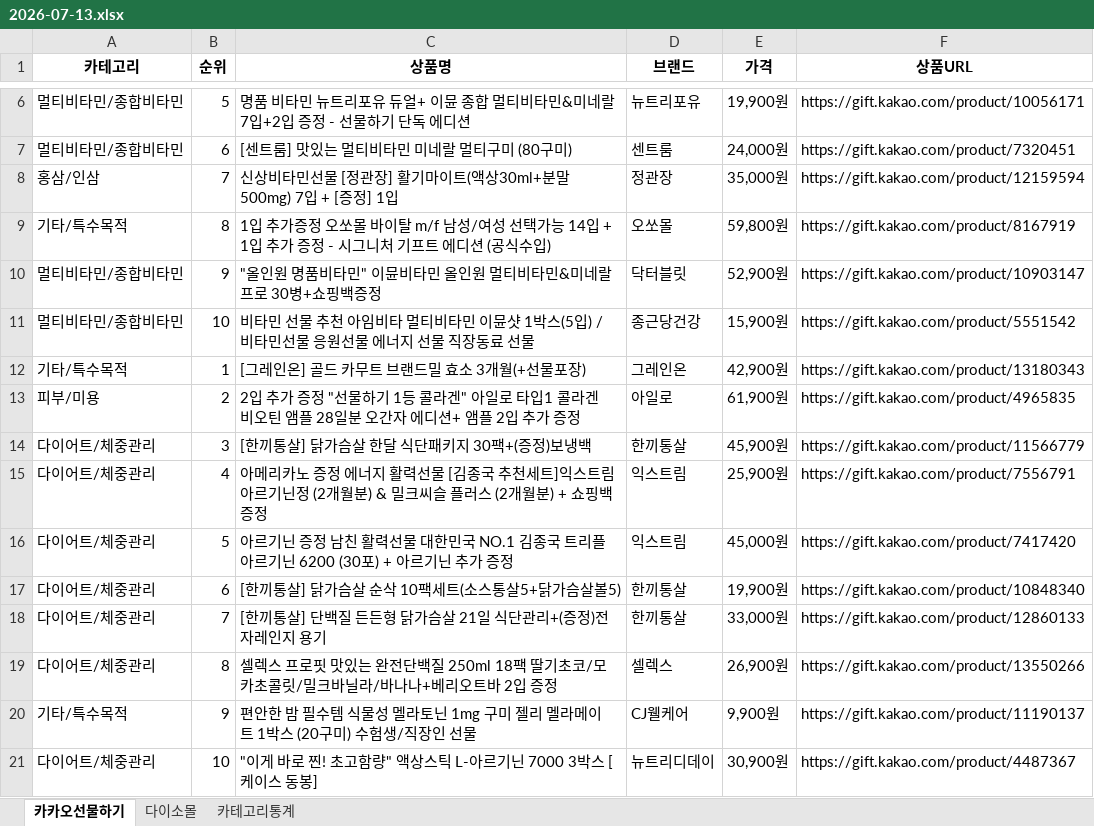
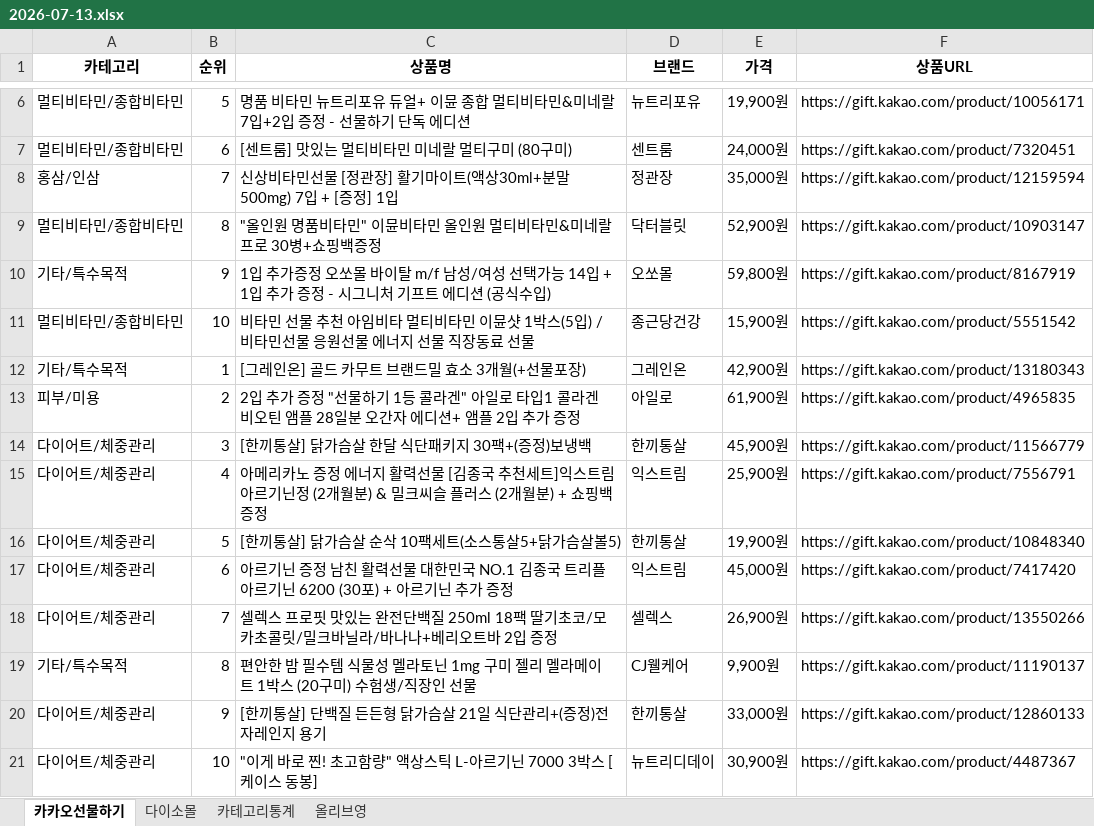
Before and after one commit to primexx98-sudo/Health-Ranking, an Excel workbook: data/daily/2026-07/2026-07-13.xlsx, sheet 카카오선물하기, drawn as a sheet; only a part is shown, gaps mark what is left out; values as stored, in another font and other column widths than the file's, no borders; removed rows and columns are numbered as before the commit, all else as after; the diff names each change by its address in the sheet, - before the commit and + after, or states it on an @@ line.

Commit message:
fix: 2026-07-13 데이터에서 유실된 올리브영 시트 복구
같은 날 뒤이은 GitHub Actions 자동 실행(8659679)이 올리브영 크롤링 실패 결과로
로컬 수동 입력 데이터(38cc1dc)를 덮어썼던 것을 복구.

```diff
--- a/data/daily/2026-07/2026-07-13.xlsx (sheet 카카오선물하기)
+++ b/data/daily/2026-07/2026-07-13.xlsx (sheet 카카오선물하기)
+sheet tab: 올리브영
-row 9: 기타/특수목적 | 8 | 1입 추가증정 오쏘몰 바이탈 m/f 남성/여성 선택가능 14입 + 1입 추가 증정 - 시그니처 기프트 에디션 (공식수입) | 오쏘몰 | 59,800원 | https://gift.kakao.com/product/8167919
-B9 (순위): 9
+B9 (순위): 8
+row 10: 기타/특수목적 | 9 | 1입 추가증정 오쏘몰 바이탈 m/f 남성/여성 선택가능 14입 + 1입 추가 증정 - 시그니처 기프트 에디션 (공식수입) | 오쏘몰 | 59,800원 | https://gift.kakao.com/product/8167919
-row 16: 다이어트/체중관리 | 5 | 아르기닌 증정 남친 활력선물 대한민국 NO.1 김종국 트리플아르기닌 6200 (30포) + 아르기닌 추가 증정 | 익스트림 | 45,000원 | https://gift.kakao.com/product/7417420
-B16 (순위): 6
+B16 (순위): 5
-row 18: 다이어트/체중관리 | 7 | [한끼통살] 단백질 든든형 닭가슴살 21일 식단관리+(증정)전자레인지 용기 | 한끼통살 | 33,000원 | https://gift.kakao.com/product/12860133
+row 17: 다이어트/체중관리 | 6 | 아르기닌 증정 남친 활력선물 대한민국 NO.1 김종국 트리플아르기닌 6200 (30포) + 아르기닌 추가 증정 | 익스트림 | 45,000원 | https://gift.kakao.com/product/7417420
-B18 (순위): 8
+B18 (순위): 7
-B19 (순위): 9
+B19 (순위): 8
+row 20: 다이어트/체중관리 | 9 | [한끼통살] 단백질 든든형 닭가슴살 21일 식단관리+(증정)전자레인지 용기 | 한끼통살 | 33,000원 | https://gift.kakao.com/product/12860133
```
Also changed, not shown: sheet 다이소몰, sheet 카테고리통계.
